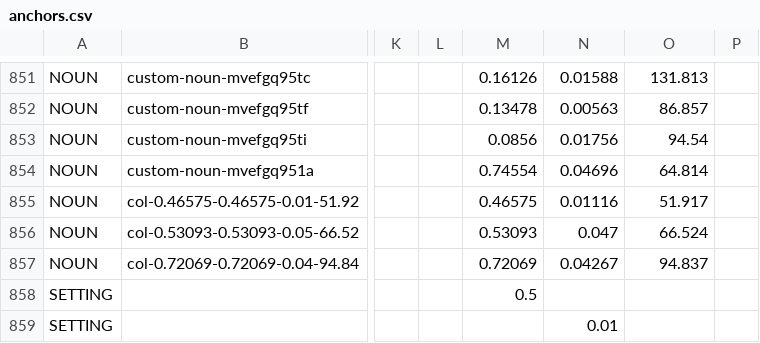
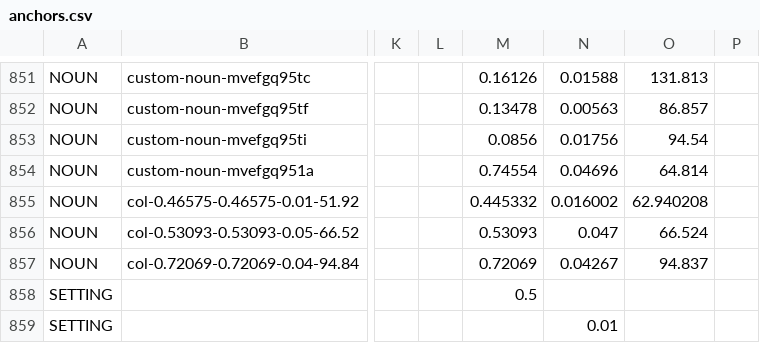
Before and after one commit to HC-SAMI/colorsamificator, a CSV file: data/anchors.csv, drawn as a sheet; only a part is shown, gaps mark what is left out; the diff names each change by its address in the sheet, - before the commit and + after, or states it on an @@ line.

```diff
--- a/data/anchors.csv
+++ b/data/anchors.csv
-M855: 0.46575
+M855: 0.445332
-N855: 0.01116
+N855: 0.016002
-O855: 51.917
+O855: 62.940208
```
Also changed, not shown: data/pins.csv.
